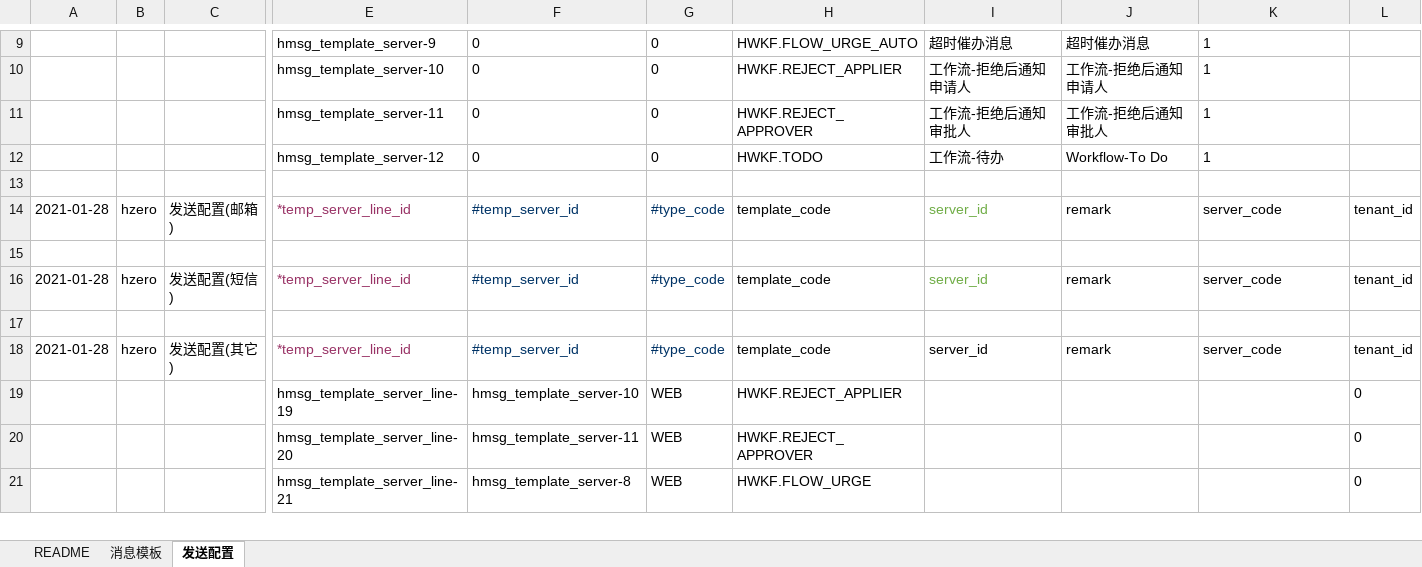
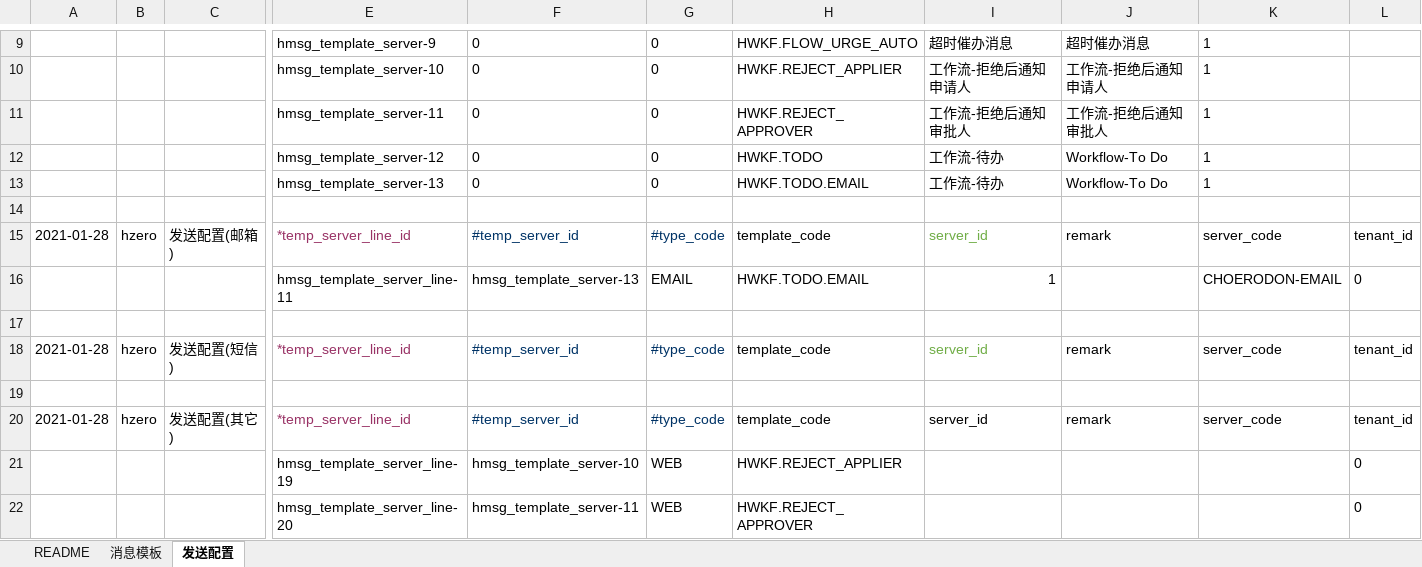
Before and after one commit to open-hand/workflow-service, an Excel workbook: src/main/resources/script/db/init-data/workflow_service/hzero_message/hzero-message.xlsx, sheet 发送配置, drawn as a sheet; only a part is shown, gaps mark what is left out; the shorter side is filled out with more unchanged rows; values as stored, in another font and other column widths than the file's, no borders; rows hold the shown columns only; the diff names each change by its address in the sheet, - before the commit and + after, or states it on an @@ line.

Commit message:
[IMP] 添加工作流代办的邮件模板

```diff
--- a/src/main/resources/script/db/init-data/workflow_service/hzero_message/hzero-message.xlsx (sheet 发送配置)
+++ b/src/main/resources/script/db/init-data/workflow_service/hzero_message/hzero-message.xlsx (sheet 发送配置)
+row 13:  |  |  | hmsg_template_server-13 | 0 | 0 | HWKF.TODO.EMAIL | 工作流-待办 | Workflow-To Do | 1
+row 16:  |  |  | hmsg_template_server_line-11 | hmsg_template_server-13 | EMAIL | HWKF.TODO.EMAIL | 1 |  | CHOERODON-EMAIL | 0
```
Also changed, not shown: sheet 消息模板.
